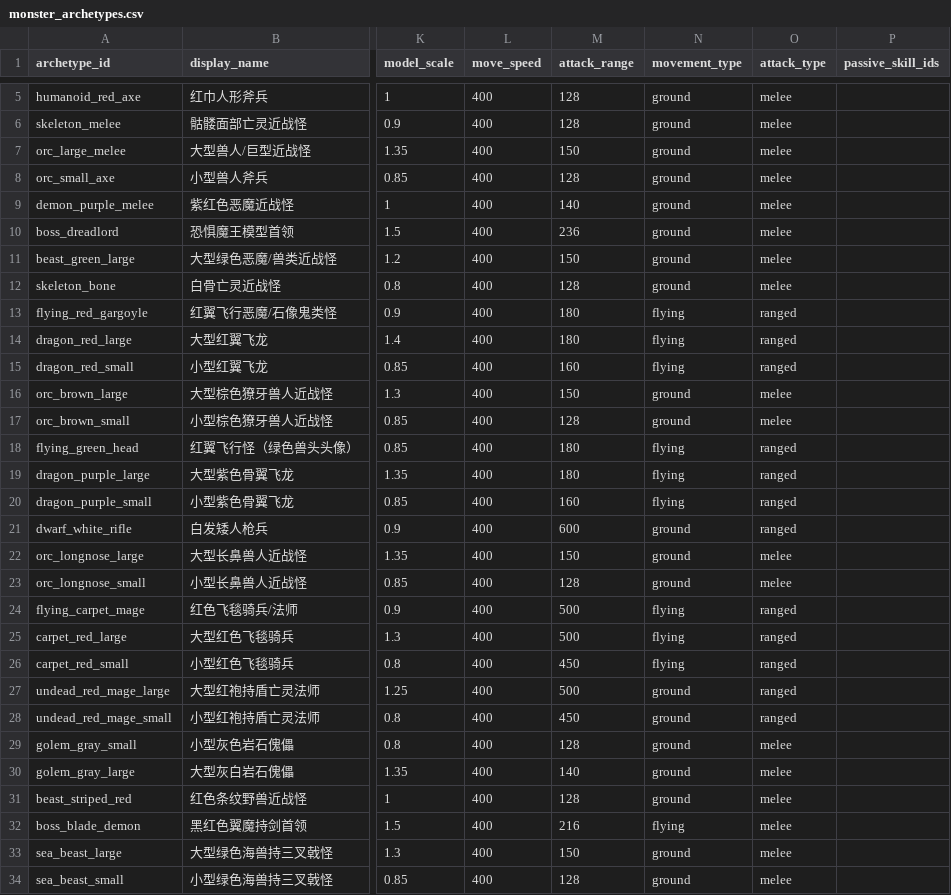
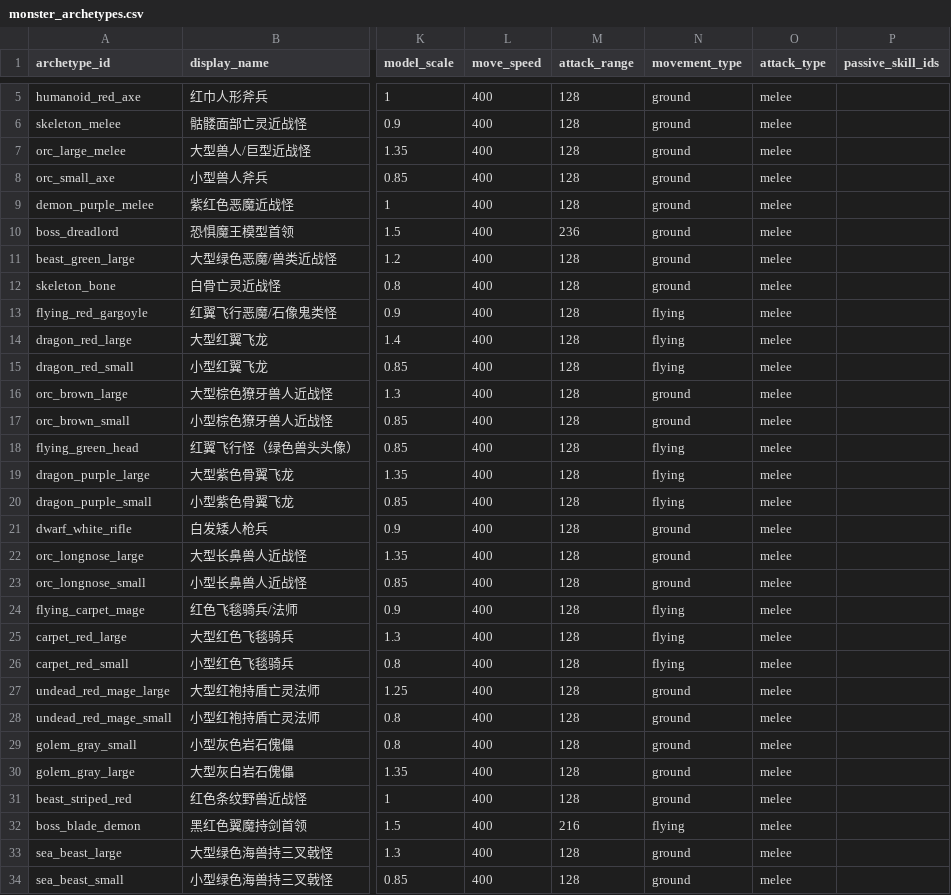
Before and after one commit to MouOwO/Survival, a CSV file: data/csv/怪物与波次系统/monster_archetypes.csv, drawn as a sheet; only a part is shown, gaps mark what is left out; the diff covers the shown part only; the diff names each change by its address in the sheet, - before the commit and + after, or states it on an @@ line.

Commit message:
fix(waves): make every wave monster use melee attacks at 128 range

```diff
--- a/data/csv/怪物与波次系统/monster_archetypes.csv
+++ b/data/csv/怪物与波次系统/monster_archetypes.csv
-M7 (attack_range): 150
+M7 (attack_range): 128
-M9 (attack_range): 140
+M9 (attack_range): 128
-M11 (attack_range): 150
+M11 (attack_range): 128
-M13:M14 (attack_range): 180
+M13:M14 (attack_range): 128
-O13:O15 (attack_type): ranged
+O13:O15 (attack_type): melee
-M15 (attack_range): 160
+M15 (attack_range): 128
-M16 (attack_range): 150
+M16 (attack_range): 128
-M18:M19 (attack_range): 180
+M18:M19 (attack_range): 128
-O18:O21 (attack_type): ranged
+O18:O21 (attack_type): melee
-M20 (attack_range): 160
+M20 (attack_range): 128
-M21 (attack_range): 600
+M21 (attack_range): 128
-M22 (attack_range): 150
+M22 (attack_range): 128
-M24:M25 (attack_range): 500
+M24:M25 (attack_range): 128
-O24:O28 (attack_type): ranged
+O24:O28 (attack_type): melee
-M26 (attack_range): 450
+M26 (attack_range): 128
-M27 (attack_range): 500
+M27 (attack_range): 128
-M28 (attack_range): 450
+M28 (attack_range): 128
-M30 (attack_range): 140
+M30 (attack_range): 128
-M33 (attack_range): 150
+M33 (attack_range): 128
```
Also changed, not shown: 15 edited cells elsewhere in this file, 17 other files.
